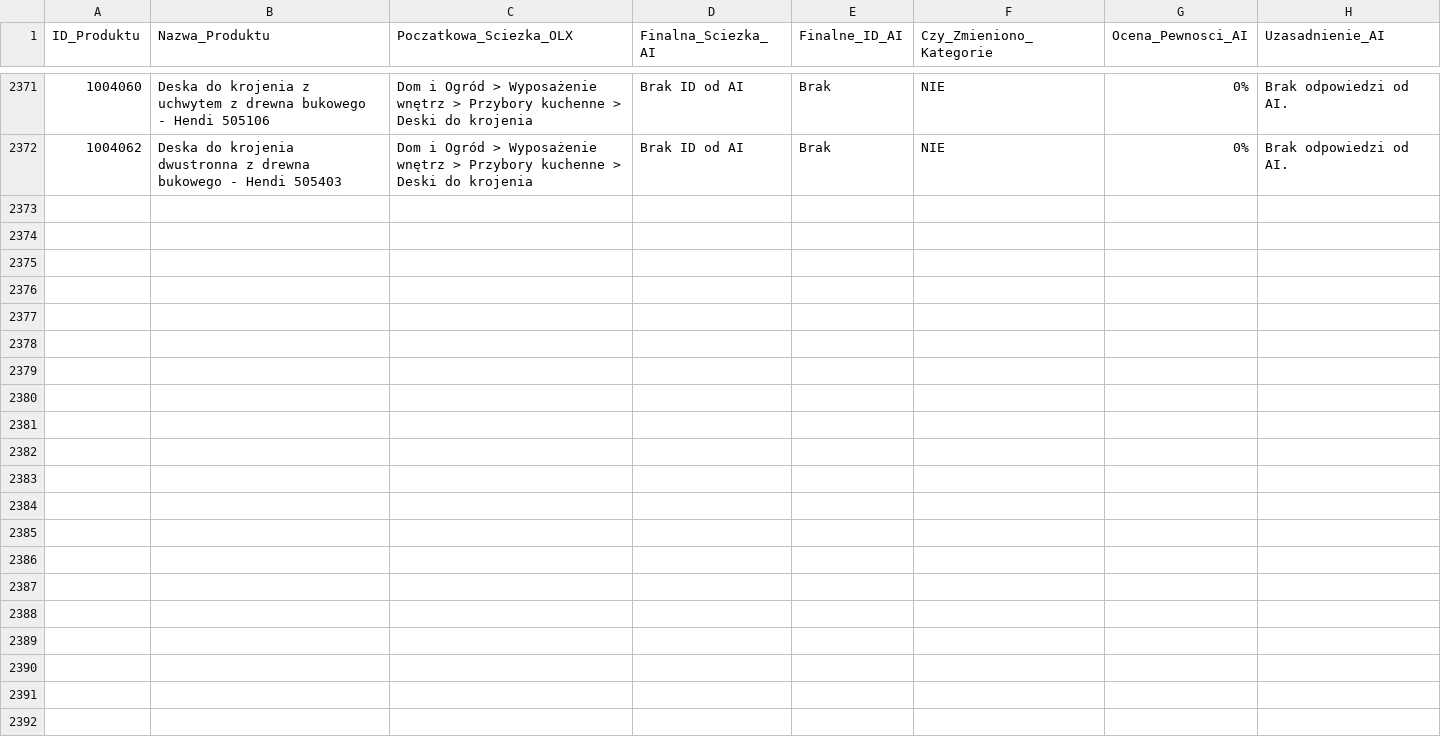
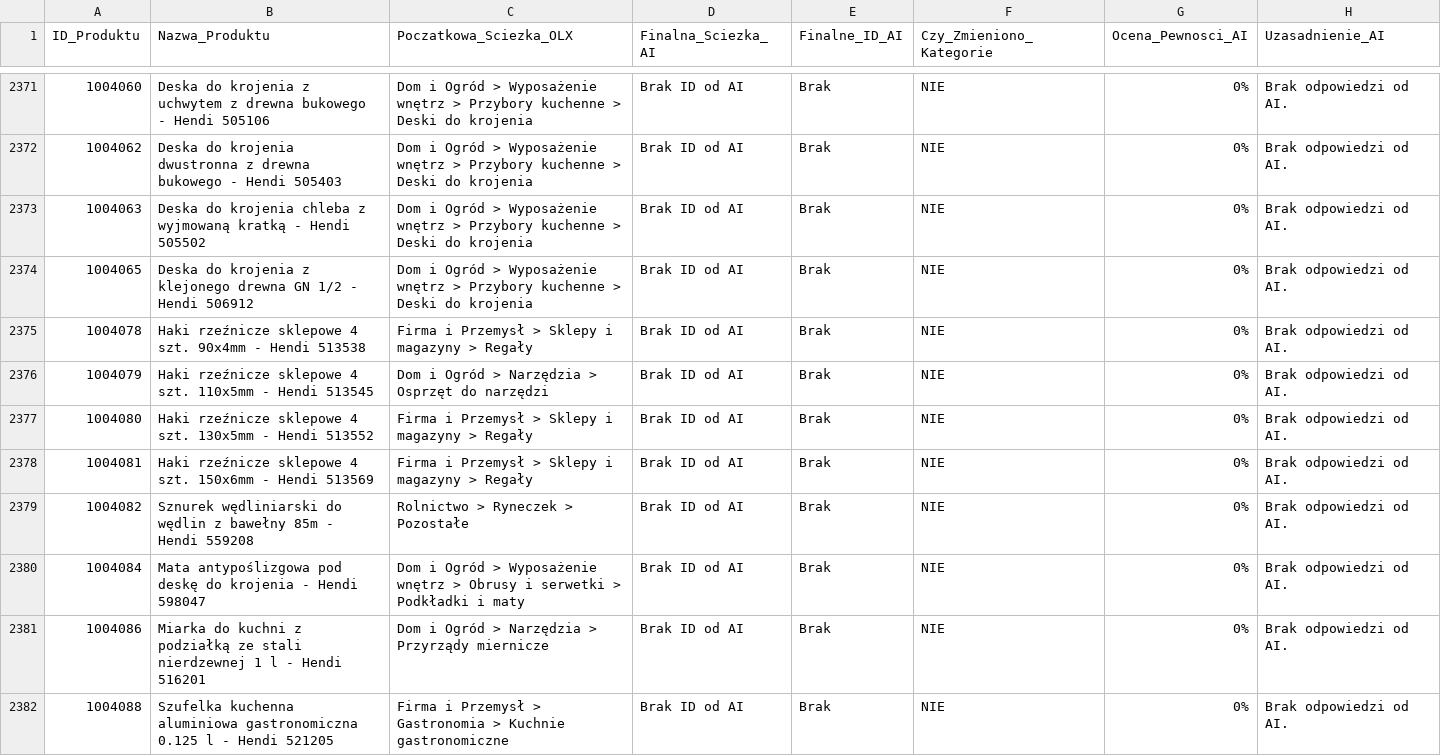
Before and after one commit to amikamik/olx-kategoryzator, a CSV file: output/raport_kategoryzacji.csv, drawn as a sheet; only a part is shown, gaps mark what is left out; the diff names each change by its address in the sheet, - before the commit and + after, or states it on an @@ line.

```diff
--- a/output/raport_kategoryzacji.csv
+++ b/output/raport_kategoryzacji.csv
+row 2373: 1004063 | Deska do krojenia chleba z wyjmowaną kratką - Hendi 505502 | Dom i Ogród > Wyposażenie wnętrz > Przybory kuchenne > Deski do krojenia | Brak ID od AI | Brak | NIE | 0% | Brak odpowiedzi od AI.
+row 2374: 1004065 | Deska do krojenia z klejonego drewna GN 1/2 - Hendi 506912 | Dom i Ogród > Wyposażenie wnętrz > Przybory kuchenne > Deski do krojenia | Brak ID od AI | Brak | NIE | 0% | Brak odpowiedzi od AI.
+row 2375: 1004078 | Haki rzeźnicze sklepowe 4 szt. 90x4mm - Hendi 513538 | Firma i Przemysł > Sklepy i magazyny > Regały | Brak ID od AI | Brak | NIE | 0% | Brak odpowiedzi od AI.
+row 2376: 1004079 | Haki rzeźnicze sklepowe 4 szt. 110x5mm - Hendi 513545 | Dom i Ogród > Narzędzia > Osprzęt do narzędzi | Brak ID od AI | Brak | NIE | 0% | Brak odpowiedzi od AI.
+row 2377: 1004080 | Haki rzeźnicze sklepowe 4 szt. 130x5mm - Hendi 513552 | Firma i Przemysł > Sklepy i magazyny > Regały | Brak ID od AI | Brak | NIE | 0% | Brak odpowiedzi od AI.
+row 2378: 1004081 | Haki rzeźnicze sklepowe 4 szt. 150x6mm - Hendi 513569 | Firma i Przemysł > Sklepy i magazyny > Regały | Brak ID od AI | Brak | NIE | 0% | Brak odpowiedzi od AI.
+row 2379: 1004082 | Sznurek wędliniarski do wędlin z bawełny 85m - Hendi 559208 | Rolnictwo > Ryneczek > Pozostałe | Brak ID od AI | Brak | NIE | 0% | Brak odpowiedzi od AI.
+row 2380: 1004084 | Mata antypoślizgowa pod deskę do krojenia - Hendi 598047 | Dom i Ogród > Wyposażenie wnętrz > Obrusy i serwetki > Podkładki i maty | Brak ID od AI | Brak | NIE | 0% | Brak odpowiedzi od AI.
+row 2381: 1004086 | Miarka do kuchni z podziałką ze stali nierdzewnej 1 l - Hendi 516201 | Dom i Ogród > Narzędzia > Przyrządy miernicze | Brak ID od AI | Brak | NIE | 0% | Brak odpowiedzi od AI.
+row 2382: 1004088 | Szufelka kuchenna aluminiowa gastronomiczna 0.125 l - Hendi 521205 | Firma i Przemysł > Gastronomia > Kuchnie gastronomiczne | Brak ID od AI | Brak | NIE | 0% | Brak odpowiedzi od AI.
```
Also changed, not shown: 2 other files.
